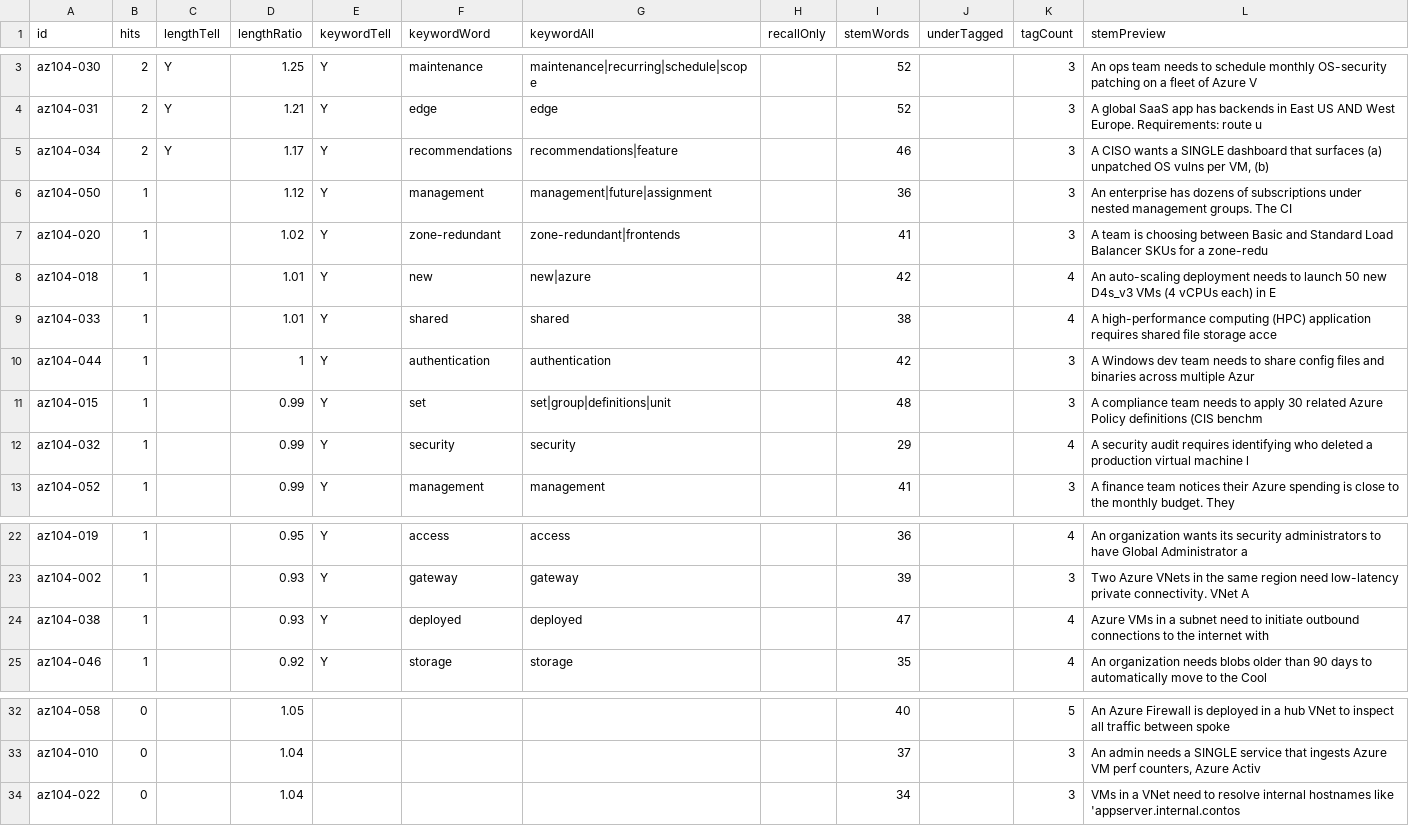
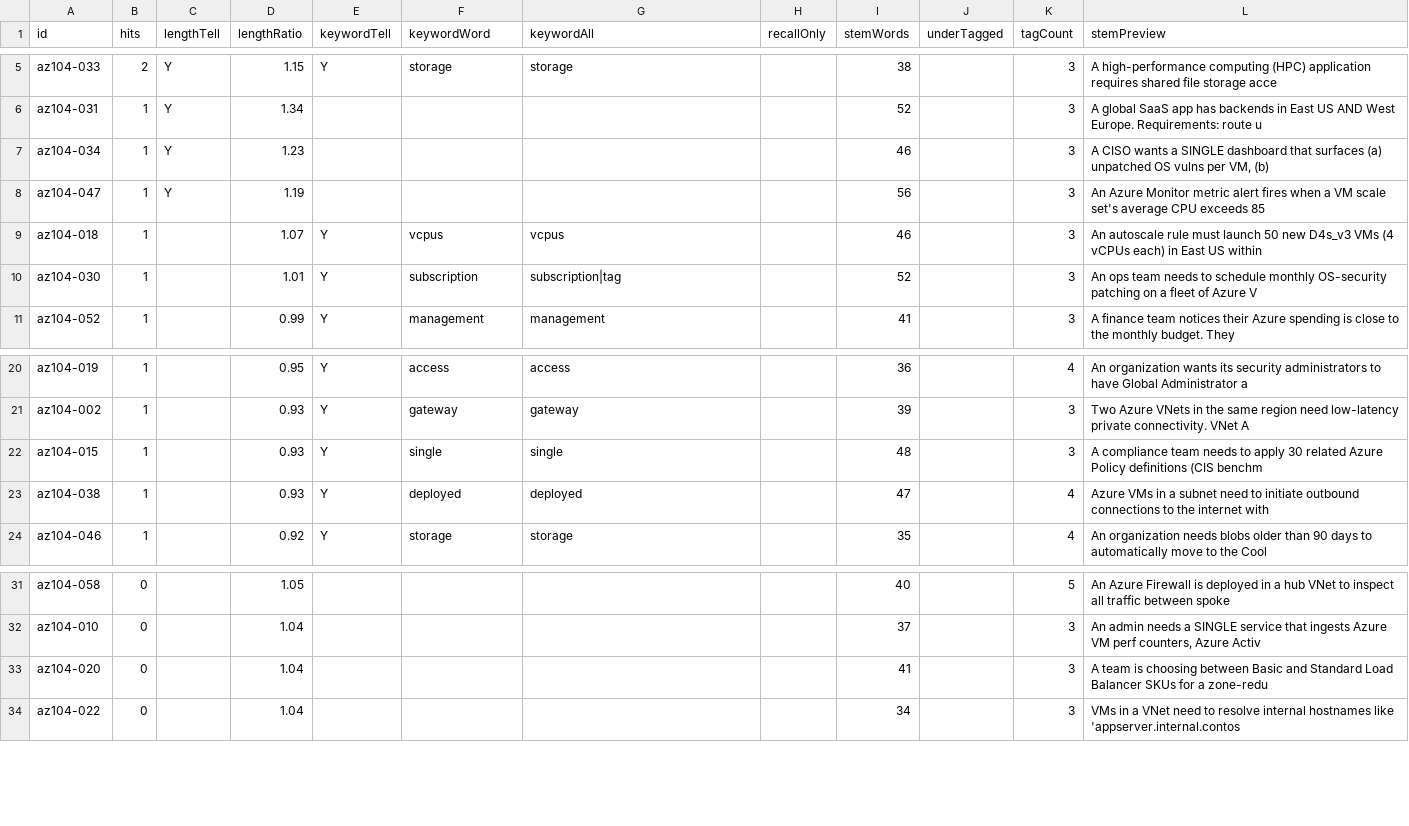
Before and after one commit to daitenkutarojurai-ai/itcertifweb, a CSV file: audits/questions/az-104.csv, drawn as a sheet; only a part is shown, gaps mark what is left out; the diff covers the shown part only.

```diff
--- a/audits/questions/az-104.csv
+++ b/audits/questions/az-104.csv
@@ -3,11 +5,7 @@ id,hits,lengthTell,lengthRatio,keywordTell,keywordWord,keywordAll,recallOnly,ste
-"az104-030","2","Y","1.25","Y","maintenance","maintenance|recurring|schedule|scope","","52","","3","An ops team needs to schedule monthly OS-security patching on a fleet of Azure V"
-"az104-031","2","Y","1.21","Y","edge","edge","","52","","3","A global SaaS app has backends in East US AND West Europe. Requirements: route u"
-"az104-034","2","Y","1.17","Y","recommendations","recommendations|feature","","46","","3","A CISO wants a SINGLE dashboard that surfaces (a) unpatched OS vulns per VM, (b)"
-"az104-050","1","","1.12","Y","management","management|future|assignment","","36","","3","An enterprise has dozens of subscriptions under nested management groups. The CI"
-"az104-020","1","","1.02","Y","zone-redundant","zone-redundant|frontends","","41","","3","A team is choosing between Basic and Standard Load Balancer SKUs for a zone-redu"
-"az104-018","1","","1.01","Y","new","new|azure","","42","","4","An auto-scaling deployment needs to launch 50 new D4s_v3 VMs (4 vCPUs each) in E"
-"az104-033","1","","1.01","Y","shared","shared","","38","","4","A high-performance computing (HPC) application requires shared file storage acce"
-"az104-044","1","","1","Y","authentication","authentication","","42","","3","A Windows dev team needs to share config files and binaries across multiple Azur"
-"az104-015","1","","0.99","Y","set","set|group|definitions|unit","","48","","3","A compliance team needs to apply 30 related Azure Policy definitions (CIS benchm"
-"az104-032","1","","0.99","Y","security","security","","29","","4","A security audit requires identifying who deleted a production virtual machine l"
+"az104-033","2","Y","1.15","Y","storage","storage","","38","","3","A high-performance computing (HPC) application requires shared file storage acce"
+"az104-031","1","Y","1.34","","","","","52","","3","A global SaaS app has backends in East US AND West Europe. Requirements: route u"
+"az104-034","1","Y","1.23","","","","","46","","3","A CISO wants a SINGLE dashboard that surfaces (a) unpatched OS vulns per VM, (b)"
+"az104-047","1","Y","1.19","","","","","56","","3","An Azure Monitor metric alert fires when a VM scale set's average CPU exceeds 85"
+"az104-018","1","","1.07","Y","vcpus","vcpus","","46","","3","An autoscale rule must launch 50 new D4s_v3 VMs (4 vCPUs each) in East US within"
+"az104-030","1","","1.01","Y","subscription","subscription|tag","","52","","3","An ops team needs to schedule monthly OS-security patching on a fleet of Azure V"
 "az104-052","1","","0.99","Y","management","management","","41","","3","A finance team notices their Azure spending is close to the monthly budget. They"
@@ -23,2 +21,3 @@ id,hits,lengthTell,lengthRatio,keywordTell,keywordWord,keywordAll,recallOnly,ste
 "az104-002","1","","0.93","Y","gateway","gateway","","39","","3","Two Azure VNets in the same region need low-latency private connectivity. VNet A"
+"az104-015","1","","0.93","Y","single","single","","48","","3","A compliance team needs to apply 30 related Azure Policy definitions (CIS benchm"
 "az104-038","1","","0.93","Y","deployed","deployed","","47","","4","Azure VMs in a subnet need to initiate outbound connections to the internet with"
@@ -33,2 +32,3 @@ id,hits,lengthTell,lengthRatio,keywordTell,keywordWord,keywordAll,recallOnly,ste
 "az104-010","0","","1.04","","","","","37","","3","An admin needs a SINGLE service that ingests Azure VM perf counters, Azure Activ"
+"az104-020","0","","1.04","","","","","41","","3","A team is choosing between Basic and Standard Load Balancer SKUs for a zone-redu"
 "az104-022","0","","1.04","","","","","34","","3","VMs in a VNet need to resolve internal hostnames like 'appserver.internal.contos"
```
Also changed, not shown: 2 added rows and 6 edited cells elsewhere in this file, 2 other files.
